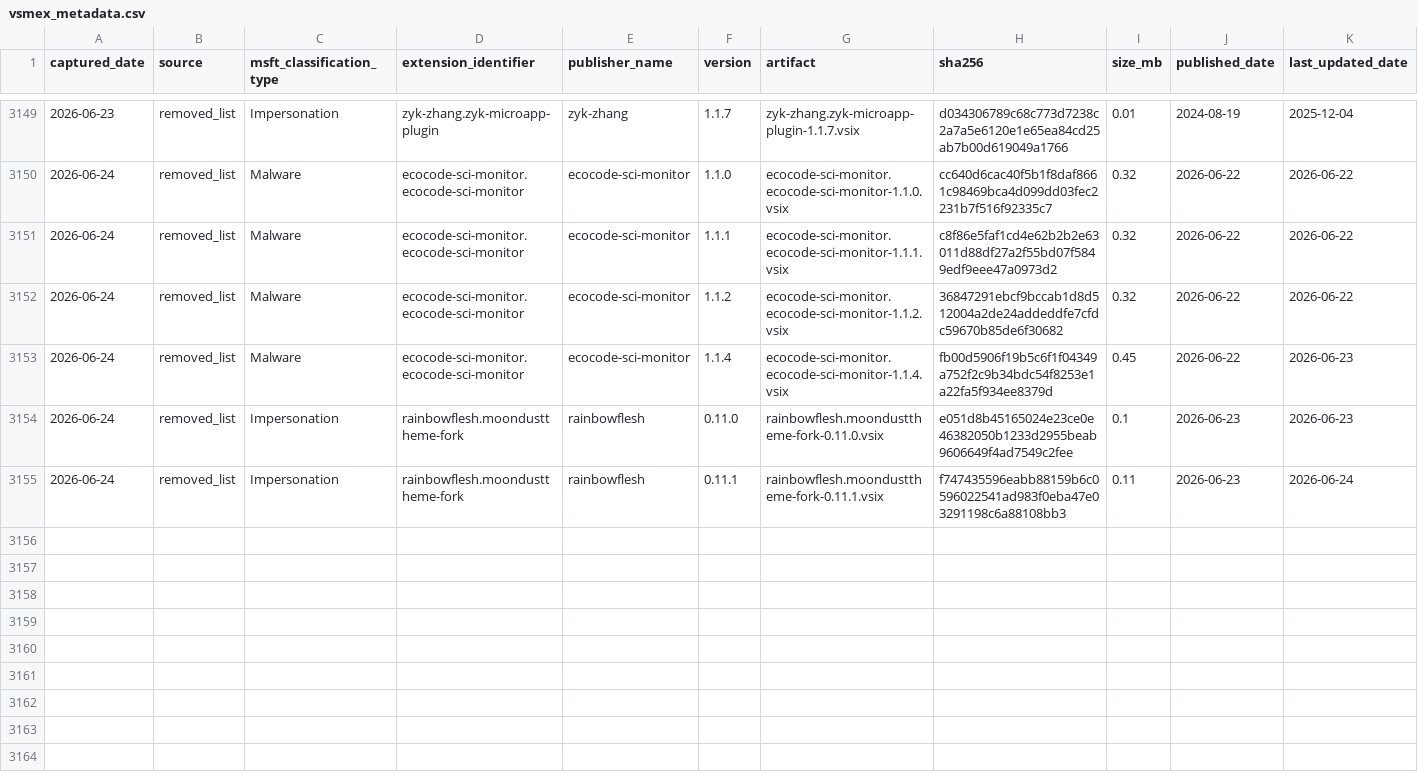
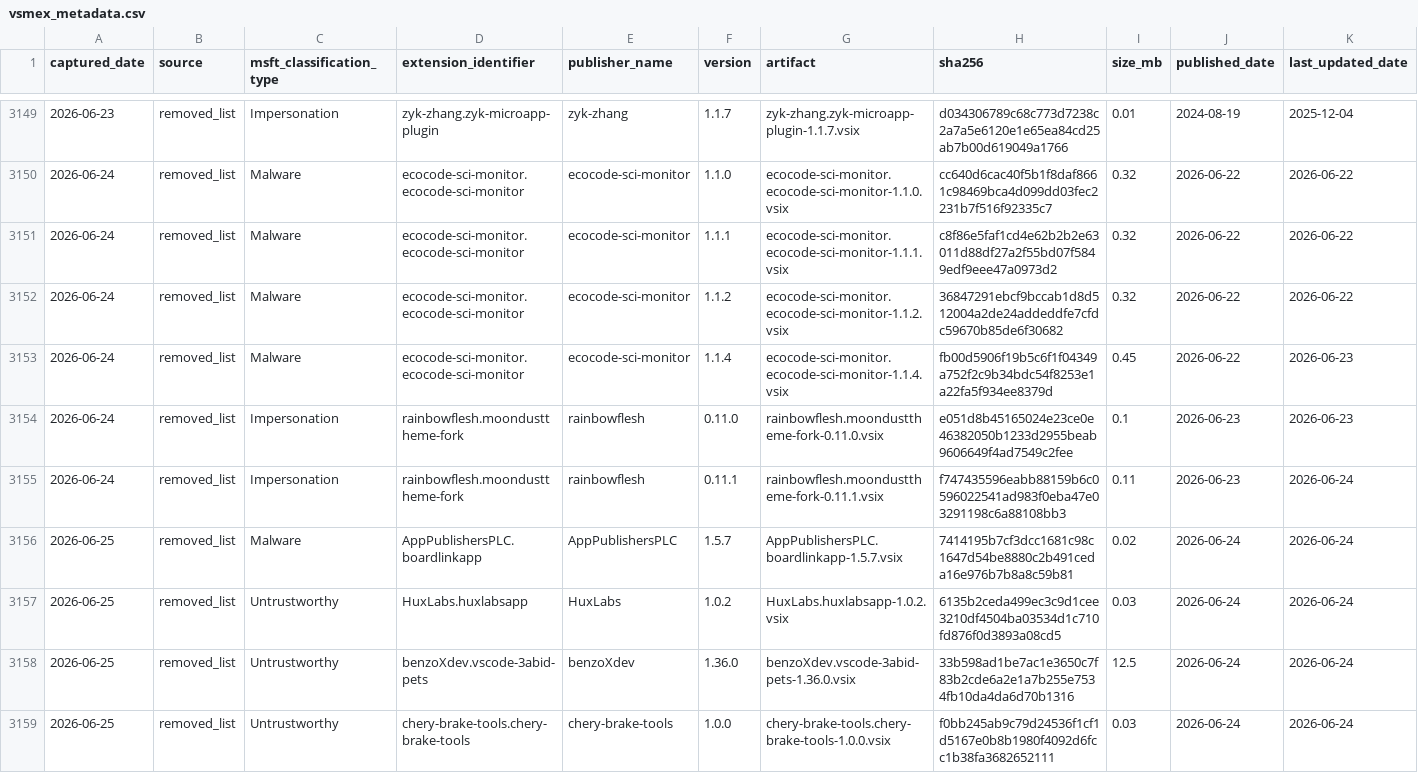
Before and after one commit to kalachkar/vsmex, a CSV file: metadata/vsmex_metadata.csv, drawn as a sheet; only a part is shown, gaps mark what is left out; rows hold the shown columns only; the diff names each change by its address in the sheet, - before the commit and + after, or states it on an @@ line.

Commit message:
sync: +4 metadata rows, 4 VSIX copies

```diff
--- a/metadata/vsmex_metadata.csv
+++ b/metadata/vsmex_metadata.csv
+row 3156: 2026-06-25 | removed_list | Malware | AppPublishersPLC.boardlinkapp | AppPublishersPLC | 1.5.7 | AppPublishersPLC.boardlinkapp-1.5.7.vsix | 7414195b7cf3dcc1681c98c1647d54be8880c2b491ceda16e976b7b8a8c59b81 | 0.02 | 2026-06-24 | 2026-06-24
+row 3157: 2026-06-25 | removed_list | Untrustworthy | HuxLabs.huxlabsapp | HuxLabs | 1.0.2 | HuxLabs.huxlabsapp-1.0.2.vsix | 6135b2ceda499ec3c9d1cee3210df4504ba03534d1c710fd876f0d3893a08cd5 | 0.03 | 2026-06-24 | 2026-06-24
+row 3158: 2026-06-25 | removed_list | Untrustworthy | benzoXdev.vscode-3abid-pets | benzoXdev | 1.36.0 | benzoXdev.vscode-3abid-pets-1.36.0.vsix | 33b598ad1be7ac1e3650c7f83b2cde6a2e1a7b255e7534fb10da4da6d70b1316 | 12.5 | 2026-06-24 | 2026-06-24
+row 3159: 2026-06-25 | removed_list | Untrustworthy | chery-brake-tools.chery-brake-tools | chery-brake-tools | 1.0.0 | chery-brake-tools.chery-brake-tools-1.0.0.vsix | f0bb245ab9c79d24536f1cf1d5167e0b8b1980f4092d6fcc1b38fa3682652111 | 0.03 | 2026-06-24 | 2026-06-24
```
